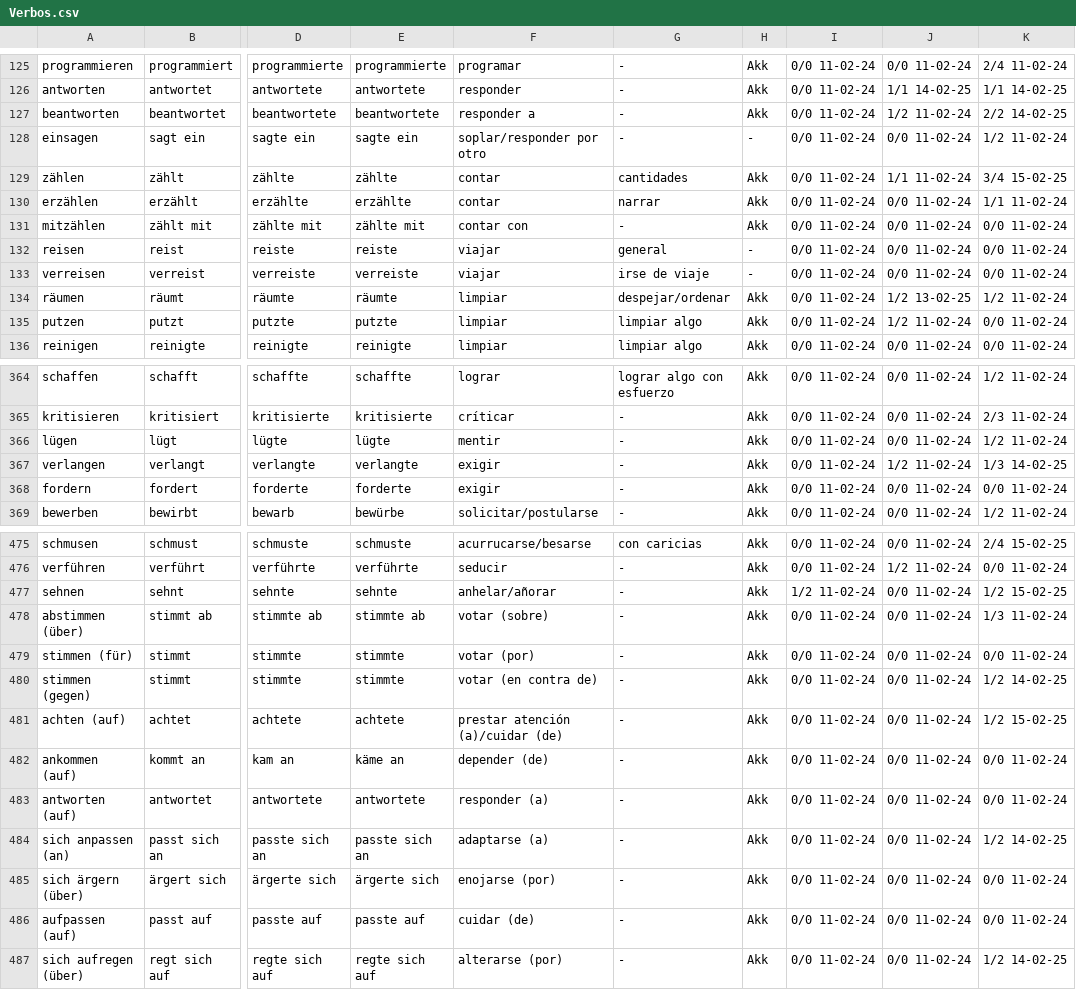
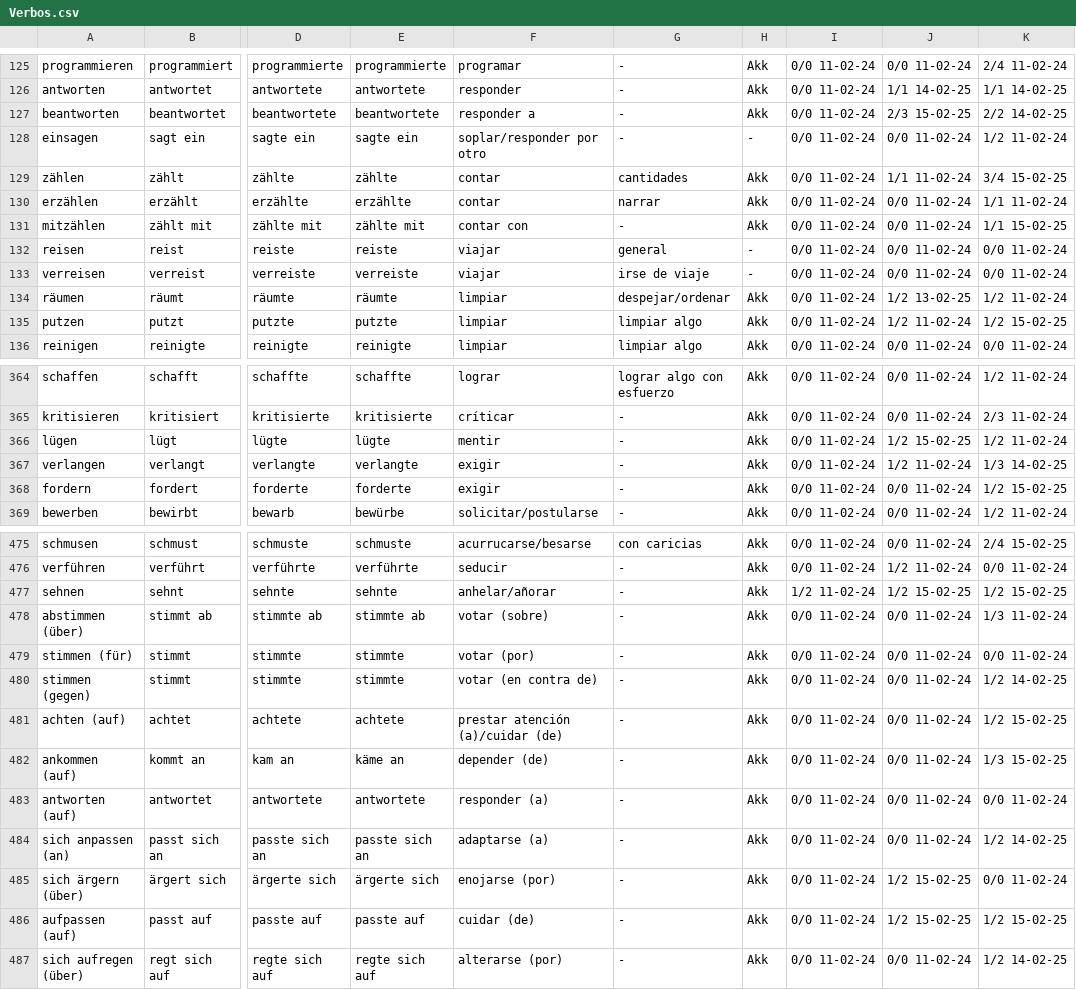
Before and after one commit to KevinUrielAdler/German-Vocabulary-Study, a CSV file: Vocabulario/Verbos.csv, drawn as a sheet; only a part is shown, gaps mark what is left out; the diff covers the shown part only; the diff names each change by its address in the sheet, - before the commit and + after, or states it on an @@ line.

Commit message:
actualizacion vocabulario

```diff
--- a/Vocabulario/Verbos.csv
+++ b/Vocabulario/Verbos.csv
-J127: 1/2 11-02-24
+J127: 2/3 15-02-25
-K131: 0/0 11-02-24
+K131: 1/1 15-02-25
-K135: 0/0 11-02-24
+K135: 1/2 15-02-25
-J366: 0/0 11-02-24
+J366: 1/2 15-02-25
-K368: 0/0 11-02-24
+K368: 1/2 15-02-25
-J477: 0/0 11-02-24
+J477: 1/2 15-02-25
-K482: 0/0 11-02-24
+K482: 1/3 15-02-25
-J485:J486: 0/0 11-02-24
+J485:J486: 1/2 15-02-25
-K486: 0/0 11-02-24
+K486: 1/2 15-02-25
```
Also changed, not shown: 42 edited cells elsewhere in this file, Vocabulario/Adjetivos.csv, Vocabulario/Sustantivos.csv.
